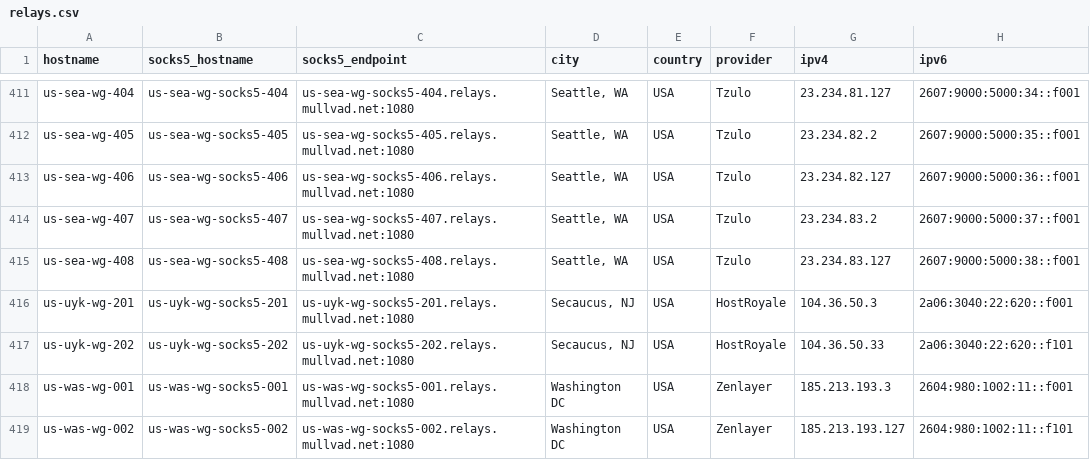
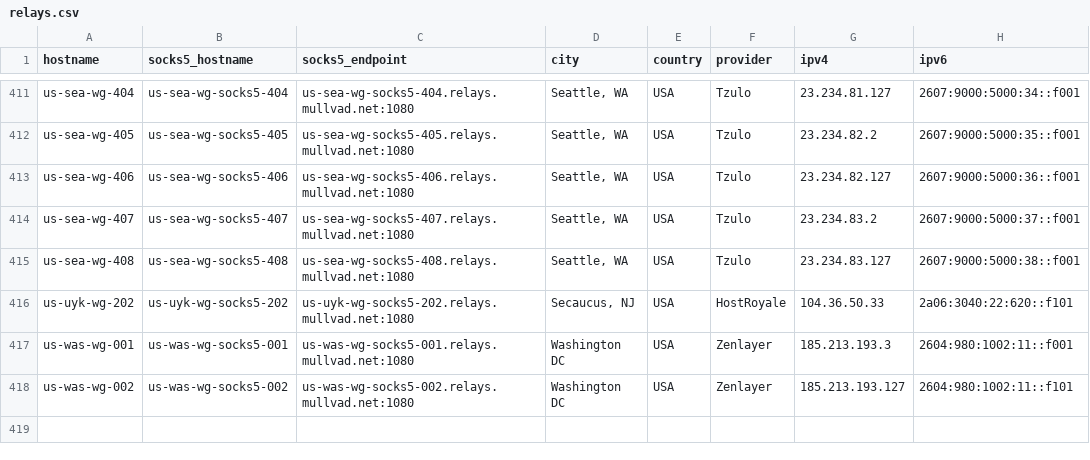
Before and after one commit to tommy-ca/mulvad-relay-list, a CSV file: relays.csv, drawn as a sheet; only a part is shown, gaps mark what is left out; the diff names each change by its address in the sheet, - before the commit and + after, or states it on an @@ line.

```diff
--- a/relays.csv
+++ b/relays.csv
-row 416: us-uyk-wg-201 | us-uyk-wg-socks5-201 | us-uyk-wg-socks5-201.relays.mullvad.net:1080 | Secaucus, NJ | USA | HostRoyale | 104.36.50.3 | 2a06:3040:22:620::f001
```
Also changed, not shown: 4 other files.
